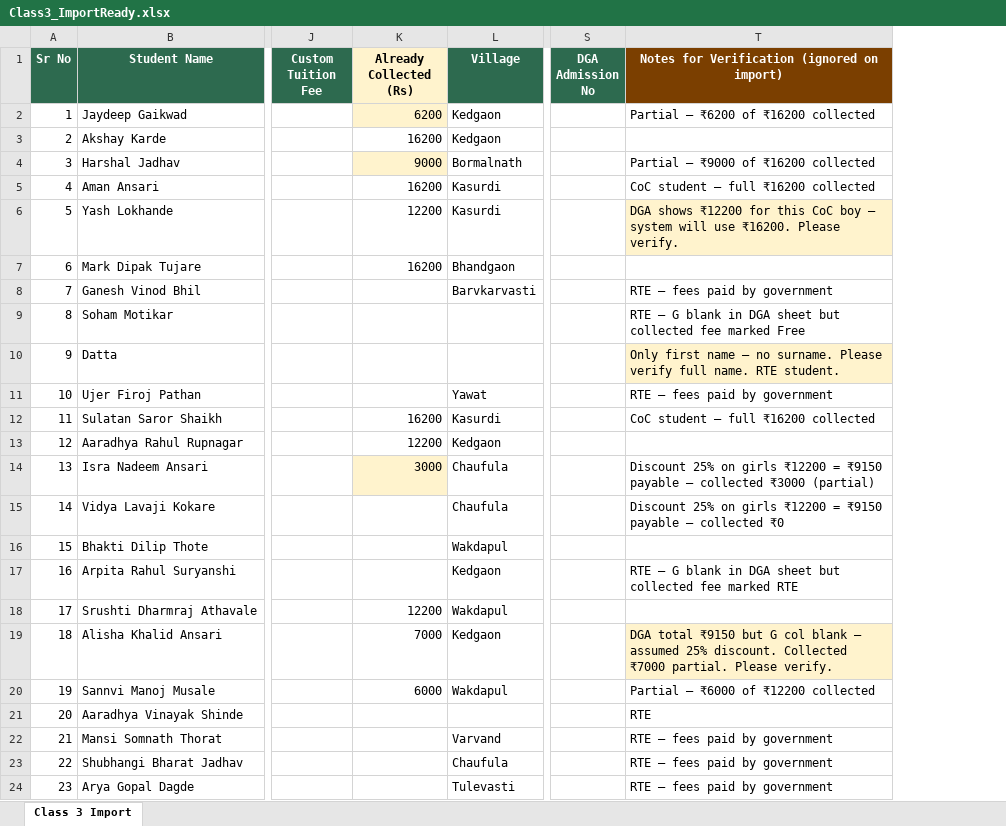
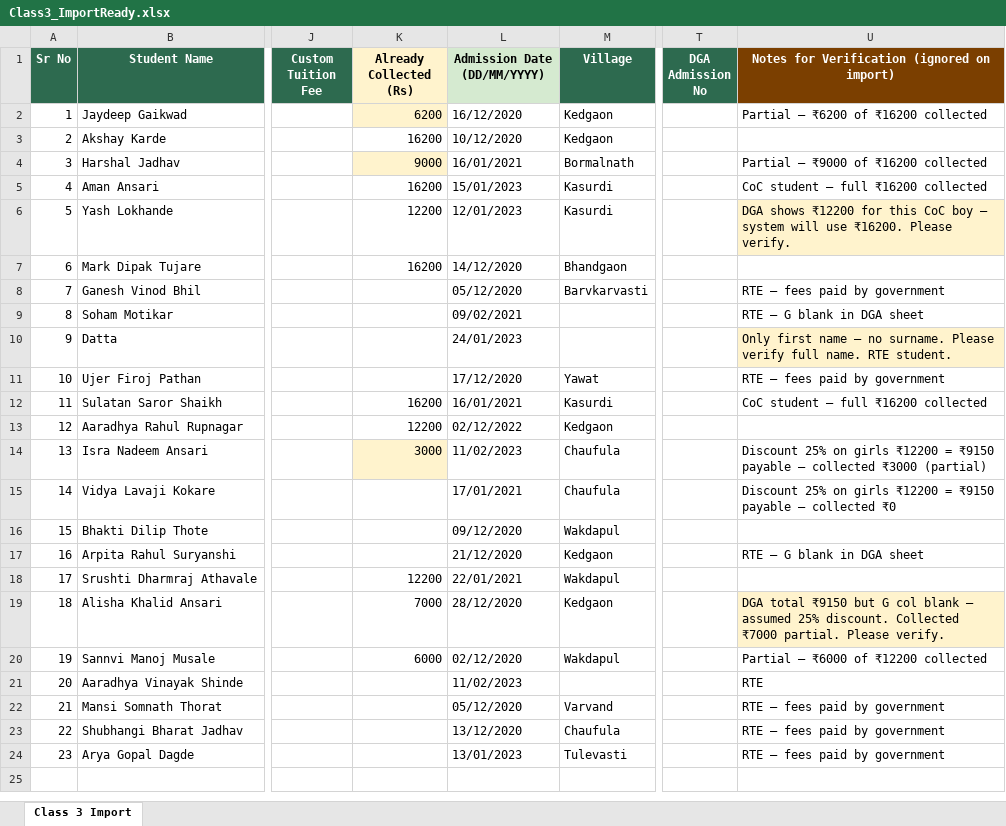
Before and after one commit to py-prachi/deep-griha-academy-mvp, an Excel workbook: schoolDocs/Class3_ImportReady.xlsx, sheet Class 3 Import, drawn as a sheet; only a part is shown, gaps mark what is left out; values as stored, in another font and other column widths than the file's, no borders; addresses are those after the commit; the diff names each change by its address in the sheet, - before the commit and + after, or states it on an @@ line.

```diff
--- a/schoolDocs/Class3_ImportReady.xlsx (sheet Class 3 Import)
+++ b/schoolDocs/Class3_ImportReady.xlsx (sheet Class 3 Import)
+column L (Admission Date (DD/MM/YYYY)), rows 2-24: 16/12/2020 | 10/12/2020 | 16/01/2021 | 15/01/2023 | 12/01/2023 | 14/12/2020 | 05/12/2020 | 09/02/2021 | 24/01/2023 | 17/12/2020 | 16/01/2021 | 02/12/2022 | 11/02/2023 | 17/01/2021 | 09/12/2020 | 21/12/2020 | 22/01/2021 | 28/12/2020 | 02/12/2020 | 11/02/2023 | 05/12/2020 | 13/12/2020 | 13/01/2023
-U9: RTE — G blank in DGA sheet but collected fee marked Free
+U9: RTE — G blank in DGA sheet
-U17: RTE — G blank in DGA sheet but collected fee marked RTE
+U17: RTE — G blank in DGA sheet
```
Also changed, not shown: schoolDocs/Class1_ImportReady.xlsx, schoolDocs/Class4_ImportReady.xlsx, 10 other files.
